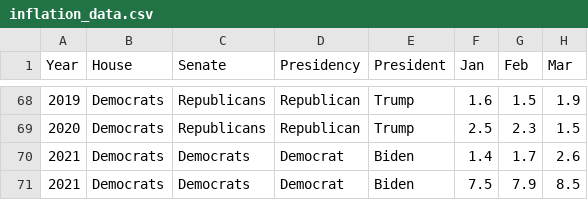
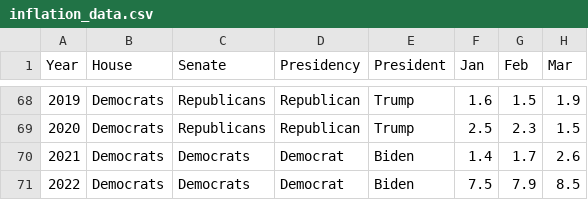
Before and after one commit to Angela-Merkel-Tree/DataRepo, a CSV file: inflation_data.csv, drawn as a sheet; only a part is shown, gaps mark what is left out; the diff names each change by its address in the sheet, - before the commit and + after, or states it on an @@ line.

Commit message:
Update inflation_data.csv

```diff
--- a/inflation_data.csv
+++ b/inflation_data.csv
-A71 (Year): 2021
+A71 (Year): 2022
```
